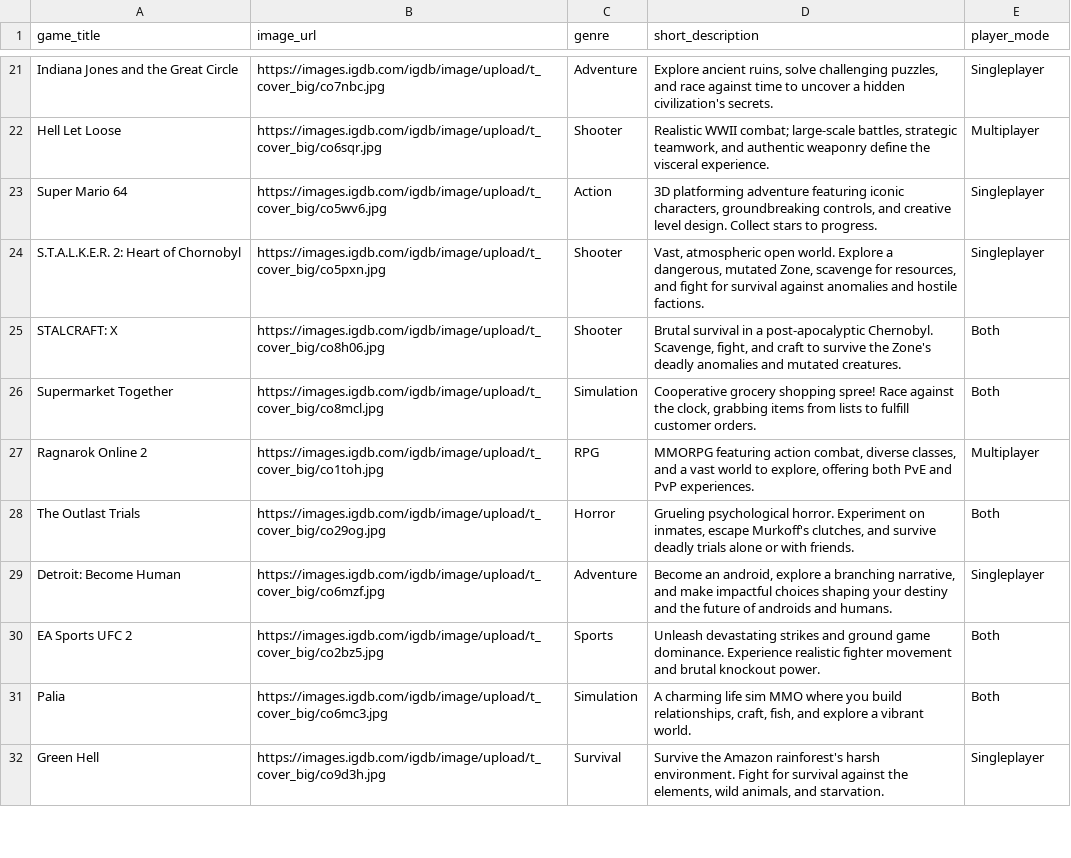
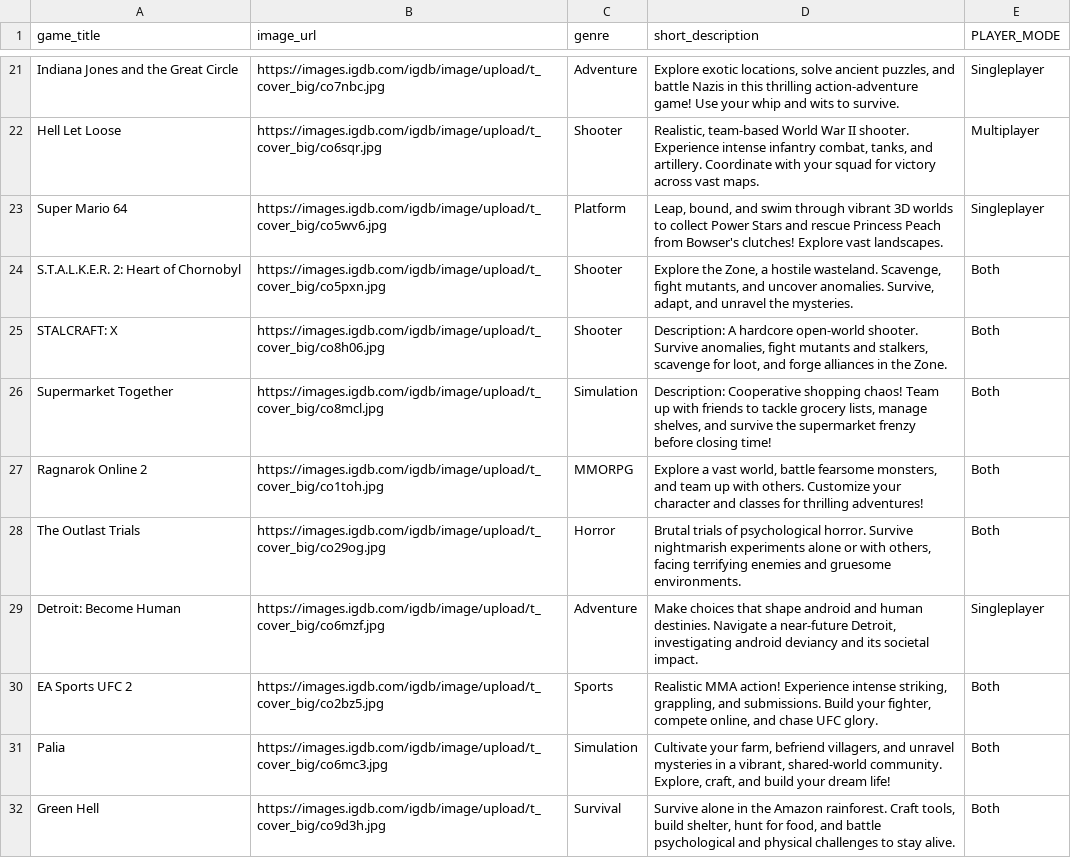
Before and after one commit to Markkreel/Game-Data-Enrichment-using-Google-AI, a CSV file: enhanced_game_data.csv, drawn as a sheet; only a part is shown, gaps mark what is left out; the diff covers the shown part only; the diff names each change by its address in the sheet, - before the commit and + after, or states it on an @@ line.

Commit message:
refactor: updated enhanced_game_data.csv output

```diff
--- a/enhanced_game_data.csv
+++ b/enhanced_game_data.csv
-E1: player_mode
+E1: PLAYER_MODE
-D21 (short_description): Explore ancient ruins, solve challenging puzzles, and race against time to uncover a hidden civilization's secrets.
+D21 (short_description): Explore exotic locations, solve ancient puzzles, and battle Nazis in this thrilling action-adventure game! Use your whip and wits to survive.
-D22 (short_description): Realistic WWII combat; large-scale battles, strategic teamwork, and authentic weaponry define the visceral experience.
+D22 (short_description): Realistic, team-based World War II shooter. Experience intense infantry combat, tanks, and artillery. Coordinate with your squad for victory across vast maps.
-C23 (genre): Action
+C23 (genre): Platform
-D23 (short_description): 3D platforming adventure featuring iconic characters, groundbreaking controls, and creative level design. Collect stars to progress.
+D23 (short_description): Leap, bound, and swim through vibrant 3D worlds to collect Power Stars and rescue Princess Peach from Bowser's clutches! Explore vast landscapes.
-D24 (short_description): Vast, atmospheric open world. Explore a dangerous, mutated Zone, scavenge for resources, and fight for survival against anomalies and hostile factions.
+D24 (short_description): Explore the Zone, a hostile wasteland. Scavenge, fight mutants, and uncover anomalies. Survive, adapt, and unravel the mysteries.
-E24 (PLAYER_MODE): Singleplayer
+E24 (PLAYER_MODE): Both
-D25 (short_description): Brutal survival in a post-apocalyptic Chernobyl. Scavenge, fight, and craft to survive the Zone's deadly anomalies and mutated creatures.
+D25 (short_description): Description: A hardcore open-world shooter. Survive anomalies, fight mutants and stalkers, scavenge for loot, and forge alliances in the Zone.
-D26 (short_description): Cooperative grocery shopping spree! Race against the clock, grabbing items from lists to fulfill customer orders.
+D26 (short_description): Description: Cooperative shopping chaos! Team up with friends to tackle grocery lists, manage shelves, and survive the supermarket frenzy before closing time!
-C27 (genre): RPG
+C27 (genre): MMORPG
-D27 (short_description): MMORPG featuring action combat, diverse classes, and a vast world to explore, offering both PvE and PvP experiences.
+D27 (short_description): Explore a vast world, battle fearsome monsters, and team up with others. Customize your character and classes for thrilling adventures!
-E27 (PLAYER_MODE): Multiplayer
+E27 (PLAYER_MODE): Both
-D28 (short_description): Grueling psychological horror. Experiment on inmates, escape Murkoff's clutches, and survive deadly trials alone or with friends.
+D28 (short_description): Brutal trials of psychological horror. Survive nightmarish experiments alone or with others, facing terrifying enemies and gruesome environments.
-D29 (short_description): Become an android, explore a branching narrative, and make impactful choices shaping your destiny and the future of androids and humans.
+D29 (short_description): Make choices that shape android and human destinies. Navigate a near-future Detroit, investigating android deviancy and its societal impact.
-D30 (short_description): Unleash devastating strikes and ground game dominance. Experience realistic fighter movement and brutal knockout power.
+D30 (short_description): Realistic MMA action! Experience intense striking, grappling, and submissions. Build your fighter, compete online, and chase UFC glory.
-D31 (short_description): A charming life sim MMO where you build relationships, craft, fish, and explore a vibrant world.
+D31 (short_description): Cultivate your farm, befriend villagers, and unravel mysteries in a vibrant, shared-world community. Explore, craft, and build your dream life!
-D32 (short_description): Survive the Amazon rainforest's harsh environment. Fight for survival against the elements, wild animals, and starvation.
+D32 (short_description): Survive alone in the Amazon rainforest. Craft tools, build shelter, hunt for food, and battle psychological and physical challenges to stay alive.
-E32 (PLAYER_MODE): Singleplayer
+E32 (PLAYER_MODE): Both
```
Also changed, not shown: 59 edited cells elsewhere in this file.
